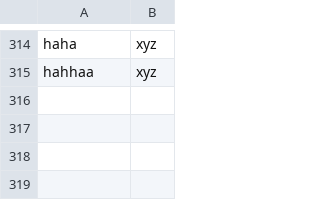
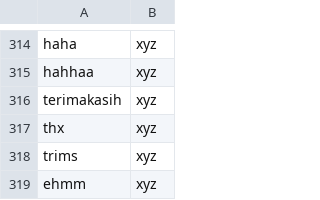
Before and after one commit to eppofahmi/text-mining-r, a CSV file: Data/katatobedeleted.csv, drawn as a sheet; only a part is shown, gaps mark what is left out; the diff names each change by its address in the sheet, - before the commit and + after, or states it on an @@ line.

```diff
--- a/Data/katatobedeleted.csv
+++ b/Data/katatobedeleted.csv
+row 316: terimakasih | xyz
+row 317: thx | xyz
+row 318: trims | xyz
+row 319: ehmm | xyz
```
Also changed, not shown: Data/kata3karakter.csv, 1 other file.
